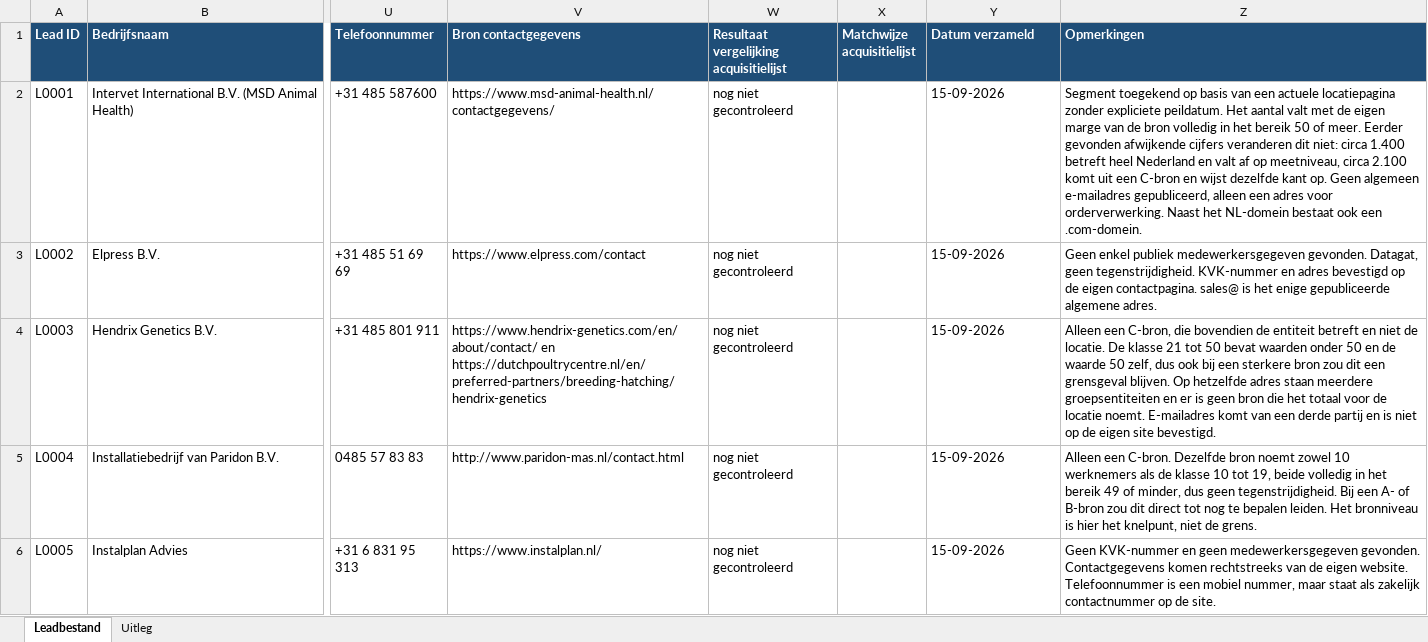
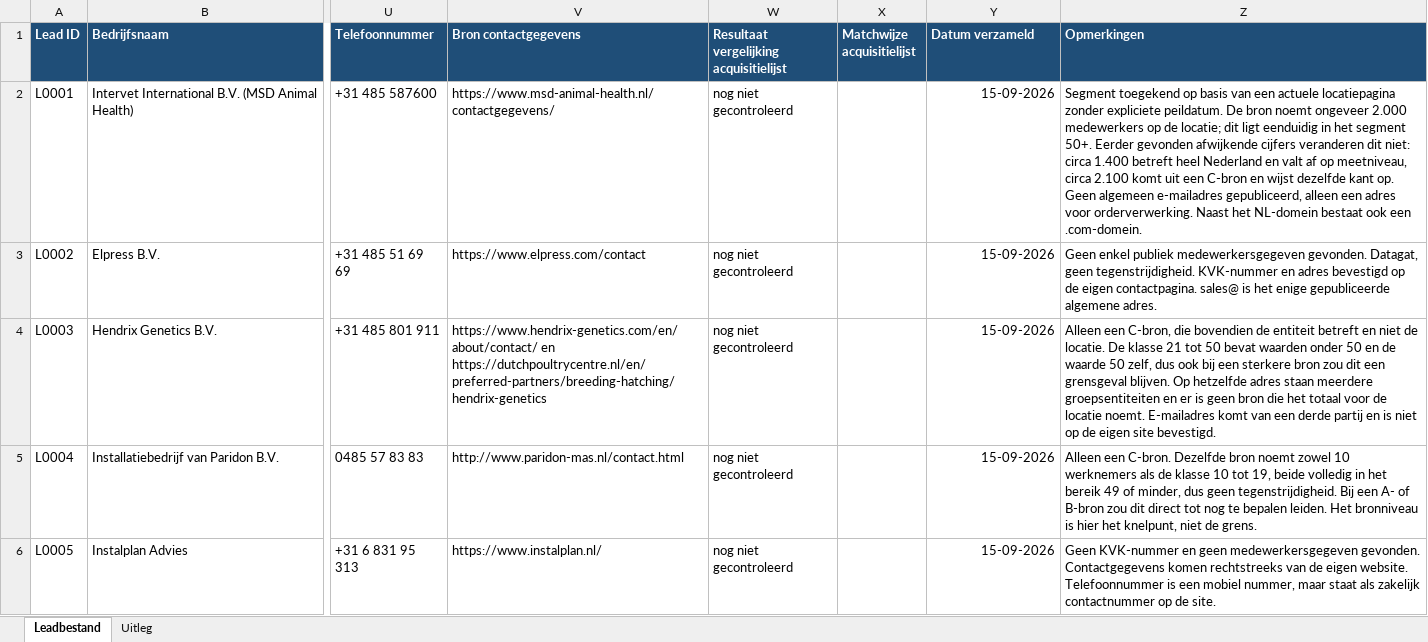
Before and after one commit to blackassasinrl-ctrl/hahebo-leadtool, an Excel workbook: data/HAHEBO_leadbestand_pilot.xlsx, sheet Leadbestand, drawn as a sheet; only a part is shown, gaps mark what is left out; values as stored, in another font and other column widths than the file's, no borders; the diff names each change by its address in the sheet, - before the commit and + after, or states it on an @@ line.

```diff
--- a/data/HAHEBO_leadbestand_pilot.xlsx (sheet Leadbestand)
+++ b/data/HAHEBO_leadbestand_pilot.xlsx (sheet Leadbestand)
-Y2:Y6 alignment: left
+Y2:Y6 alignment: right
-Z2 (Opmerkingen): …expliciete peildatum. Het aantal valt met de eigen marge van de bron volledig in het bereik 50 of meer. Eerder gevonden…
+Z2 (Opmerkingen): …expliciete peildatum. De bron noemt ongeveer 2.000 medewerkers op de locatie; dit ligt eenduidig in het segment 50+. Eerder gevonden…
```
Also changed, not shown: 2 other files.
